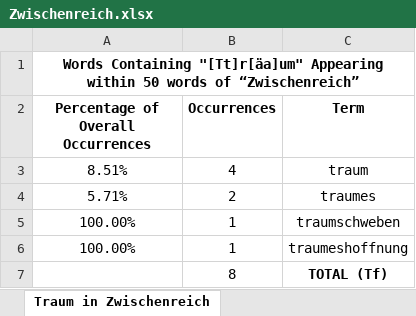
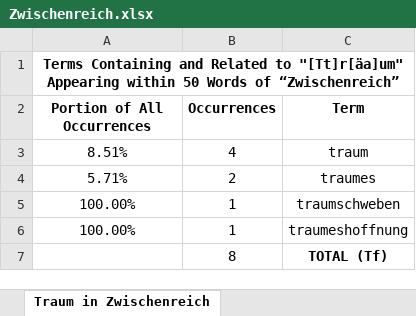
Before and after one commit to gaenserich/The-Self-Destructing-Text, an Excel workbook: statistics/Zwischenreich.xlsx, sheet Traum in Zwischenreich, drawn as a sheet; values as stored, in another font and other column widths than the file's, no borders; charts and pictures not drawn; the diff names each change by its address in the sheet, - before the commit and + after, or states it on an @@ line.

```diff
--- a/statistics/Zwischenreich.xlsx (sheet Traum in Zwischenreich)
+++ b/statistics/Zwischenreich.xlsx (sheet Traum in Zwischenreich)
-A1 (Portion of All Occurrences): Words Containing "[Tt]r[äa]um" Appearing within 50 words of “Zwischenreich”
+A1 (Portion of All Occurrences): Terms Containing and Related to "[Tt]r[äa]um" Appearing within 50 Words of “Zwischenreich”
-A2: Percentage of Overall Occurrences
+A2: Portion of All Occurrences
```
Also changed, not shown: sheet Report, sheet Ufer in Zwischenreich, sheet Dämmer in Zwischenreich, sheet All Ufer in Whole Text, sheet Schlaf in Zwischenreich, sheet All Dämmer in Whole Text, 5 more sheets, charts or pictures, statistics/Nacht.xlsx, statistics/Overall Word Counts in H. Broch _Tod des Vergil_.xlsx, 3 other files.
